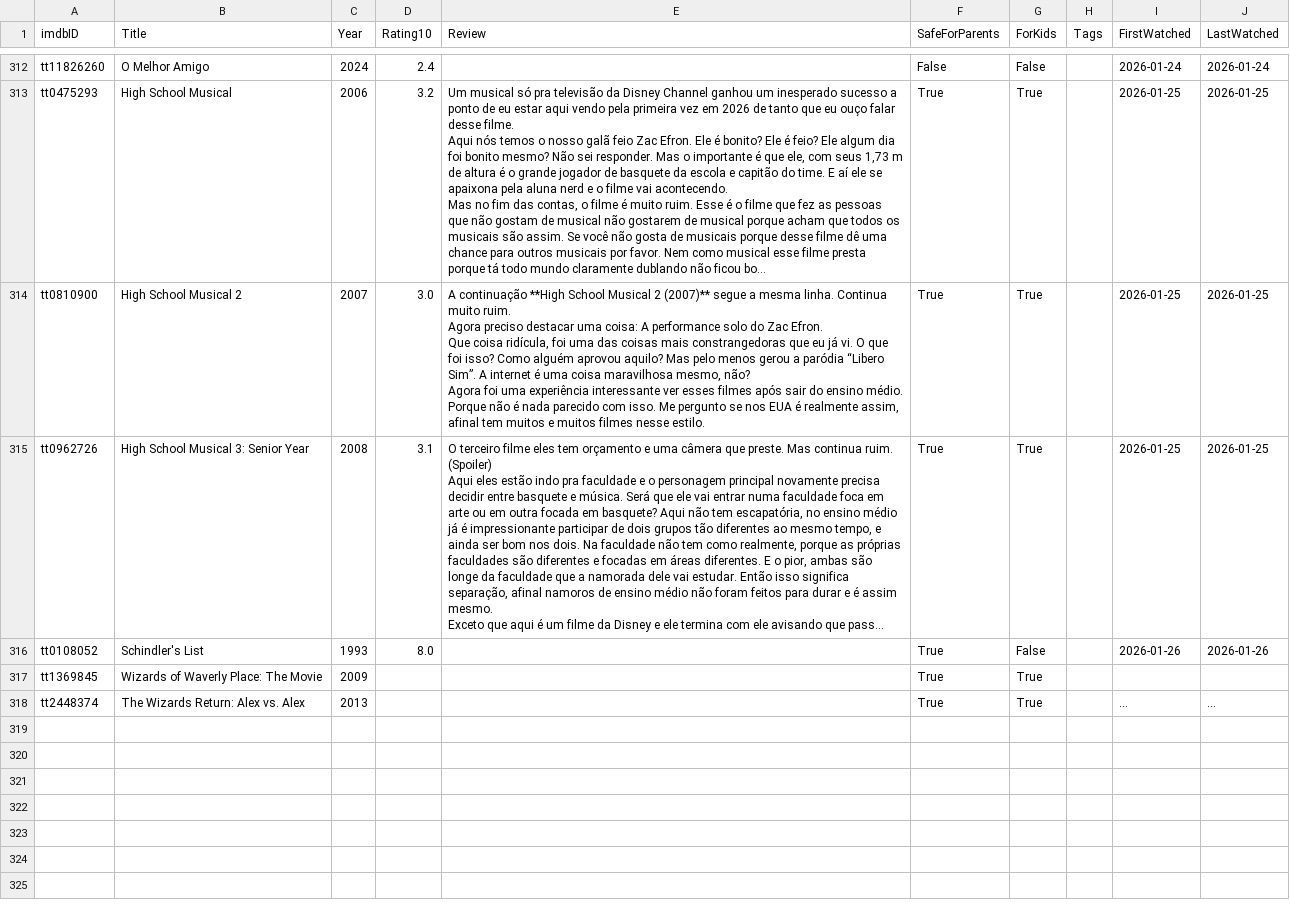
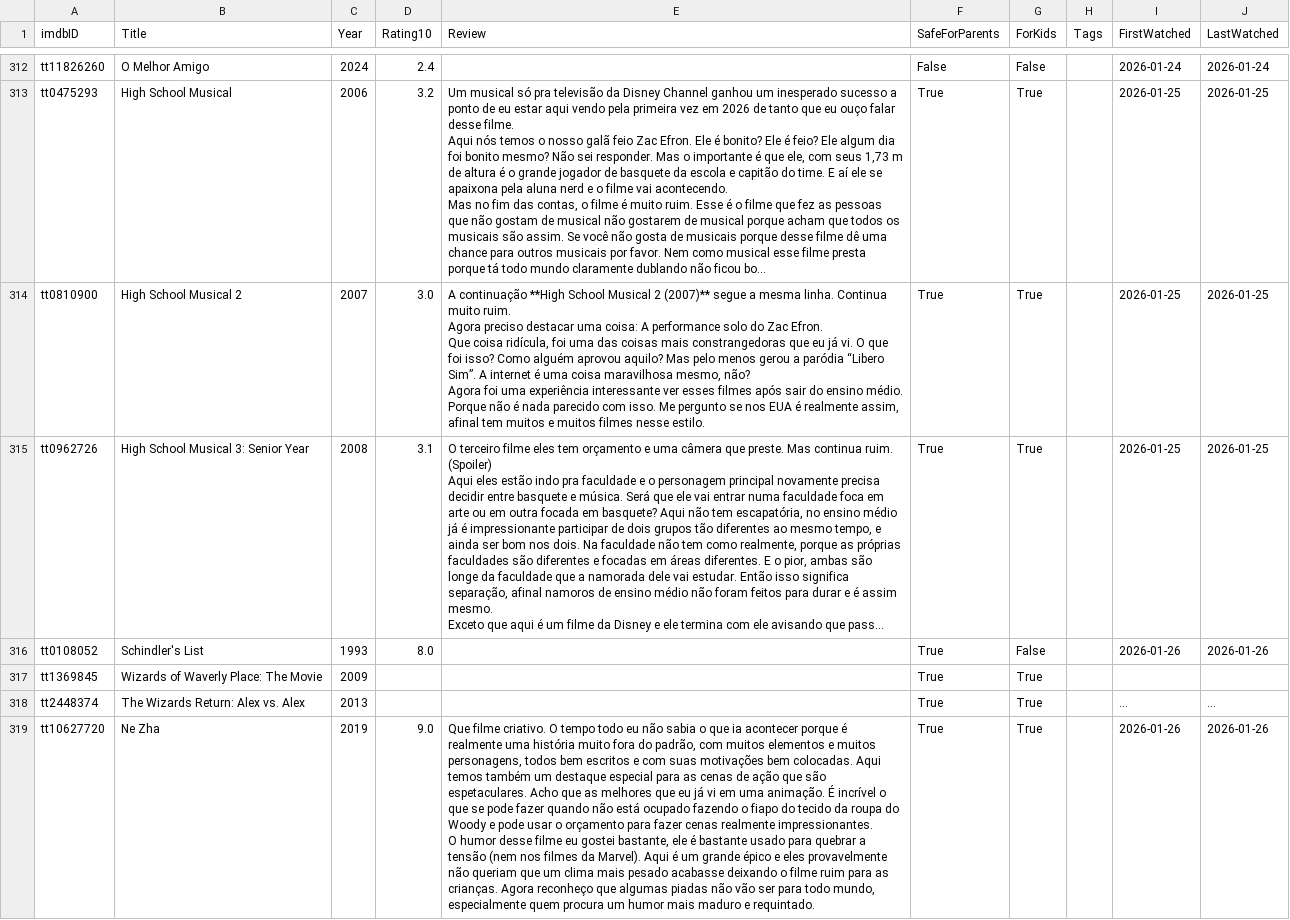
Before and after one commit to silash35/media-log, a CSV file: database/movies.csv, drawn as a sheet; only a part is shown, gaps mark what is left out; long unchanged cells end in …; the diff covers the shown part only.

```diff
--- a/database/movies.csv
+++ b/database/movies.csv
@@ -670 +670,4 @@ tt1369845,Wizards of Waverly Place: The Movie,2009,,,True,True,,,
 tt2448374,The Wizards Return: Alex vs. Alex,2013,,,True,True,,...,...
+tt10627720,Ne Zha,2019,9.0,"Que filme criativo. O tempo todo eu não sabia o que ia acontecer porque é realmente uma história muito fora do padrão, com muitos elementos e muitos personagens, todos bem escritos e com suas motivações bem colocadas. Aqui temos também um destaque especial para as cenas de ação que são espetaculares. Acho que as melhores que eu já vi em uma animação. É incrível o que se pode fazer quando não está ocupado fazendo o fiapo do tecido da roupa do Woody e pode usar o orçamento para fazer cenas realmente impressionantes.
+
+O humor desse filme eu gostei bastante, ele é bastante usado para quebrar a tensão (nem nos filmes da Marvel). Aqui é um grande épico e eles provavelmente não queriam que um clima mais pesado acabasse deixando o filme ruim para as crianças. Agora reconheço que algumas piadas não vão ser para todo mundo, especialmente quem procura um humor mais maduro e requintado.",True,True,,2026-01-26,2026-01-26
```
Also changed, not shown: 1 added row elsewhere in this file, 1 other file.
